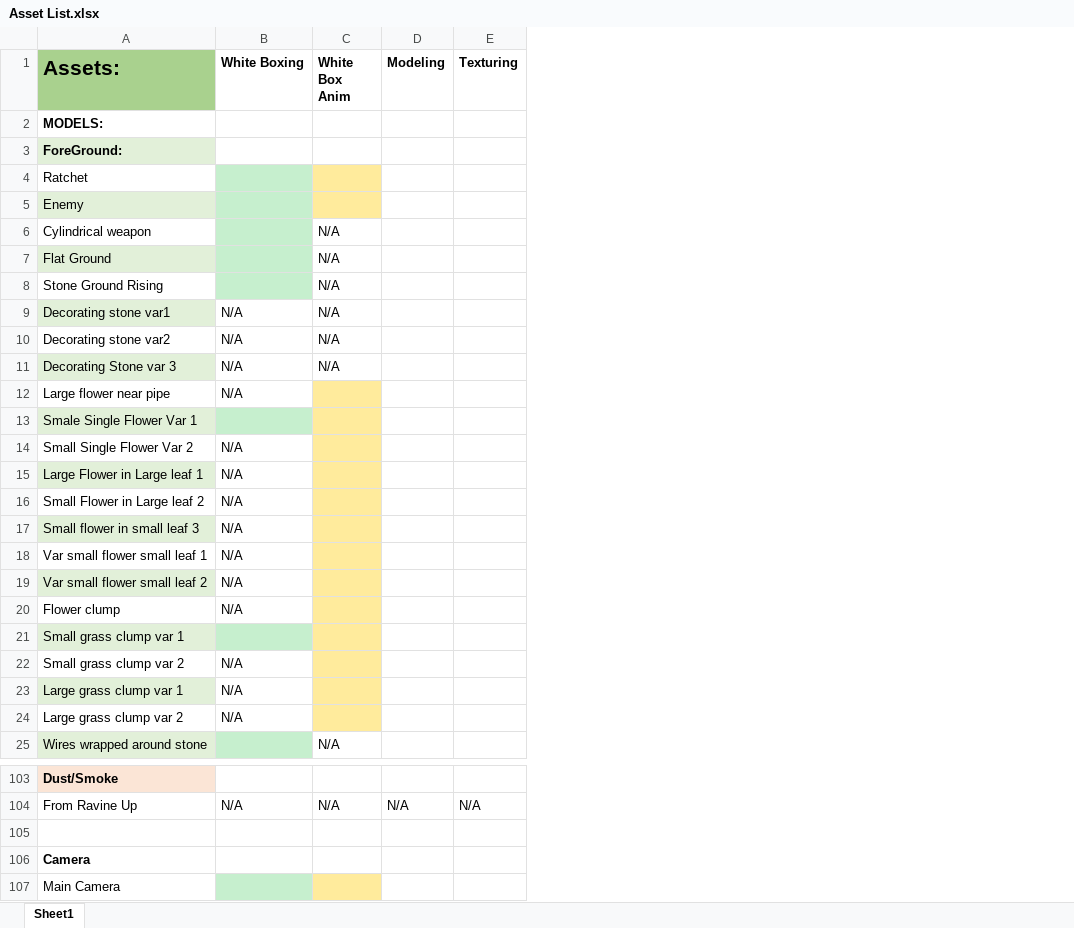
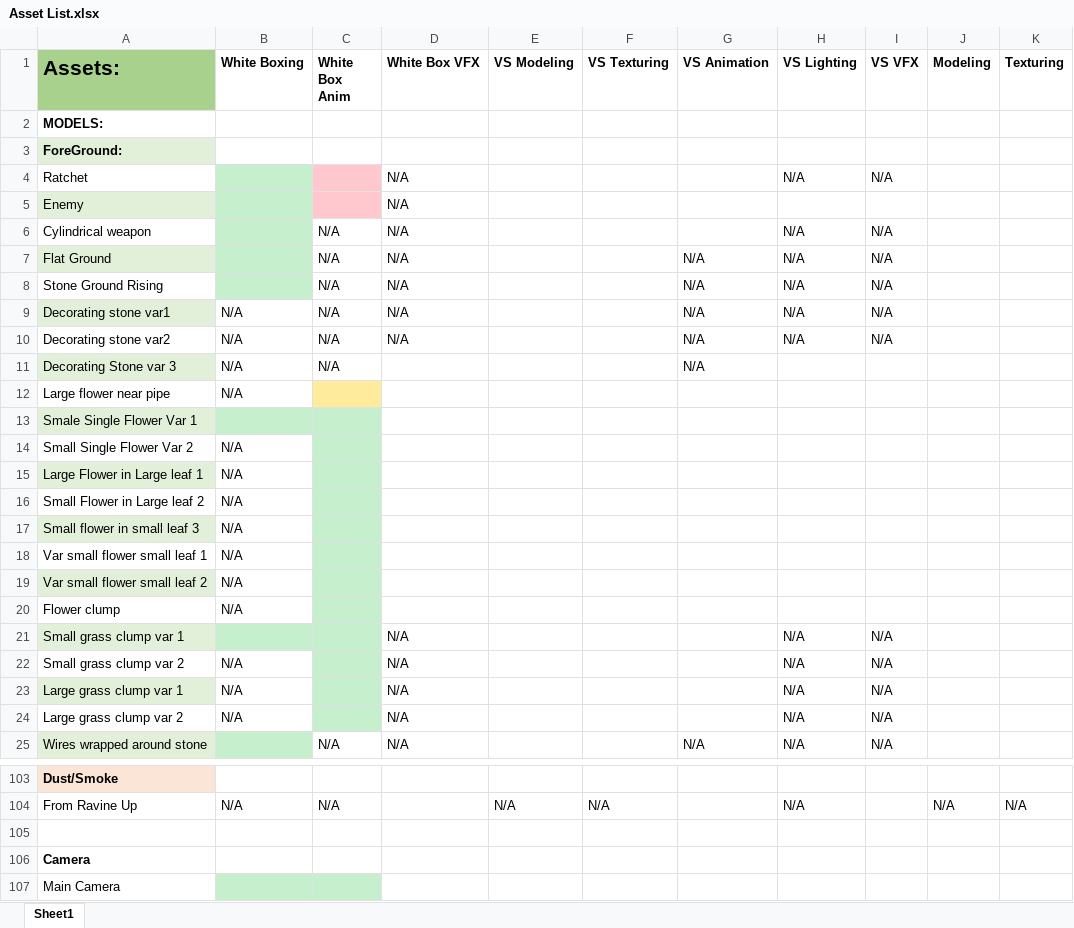
Before and after one commit to kand8998/-2221Fall2019, an Excel workbook: Asset List.xlsx, sheet Sheet1, drawn as a sheet; only a part is shown, gaps mark what is left out; values as stored, in another font and other column widths than the file's, no borders; the diff names each change by its address in the sheet, - before the commit and + after, or states it on an @@ line.

Commit message:
Smoke Edited
As well as Asset List

```diff
--- a/Asset List.xlsx (sheet Sheet1)
+++ b/Asset List.xlsx (sheet Sheet1)
+column D (White Box VFX), rows 4-25: N/A | N/A | N/A | N/A | N/A | N/A | N/A |  |  |  |  |  |  |  |  |  |  | N/A | N/A | N/A | N/A | N/A
+column E (VS Modeling), row 104: N/A
+column F (VS Texturing), row 104: N/A
+column G (VS Animation), rows 7-25: N/A | N/A | N/A | N/A | N/A |  |  |  |  |  |  |  |  |  |  |  |  |  | N/A
+column H (VS Lighting), rows 4-25: N/A |  | N/A | N/A | N/A | N/A | N/A |  |  |  |  |  |  |  |  |  |  | N/A | N/A | N/A | N/A | N/A; row 104: N/A
+column I (VS VFX), rows 4-25: N/A |  | N/A | N/A | N/A | N/A | N/A |  |  |  |  |  |  |  |  |  |  | N/A | N/A | N/A | N/A | N/A
-C4:C5 fill: #FFEB9C
+C4:C5 fill: #FFC7CE
-C13:C24 fill: #FFEB9C
+C13:C24 fill: #C6EFCE
-C107 fill: #FFEB9C
+C107 fill: #C6EFCE
```
Also changed, not shown: 6 other files.
